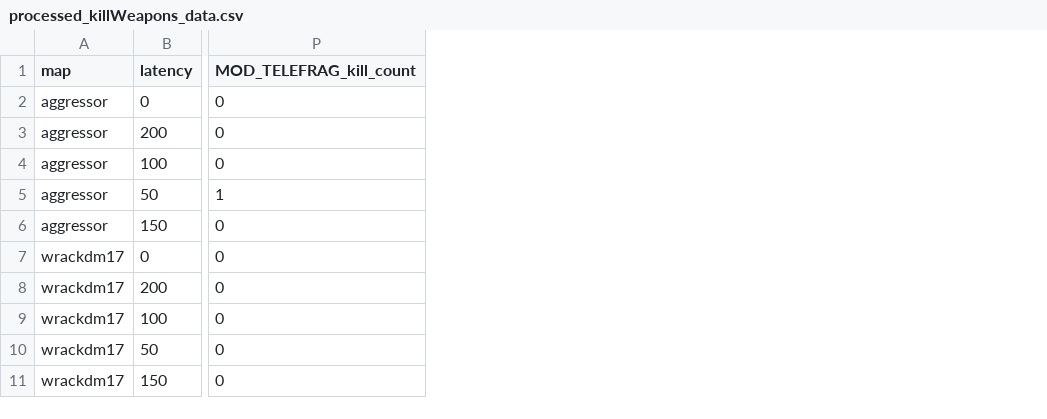
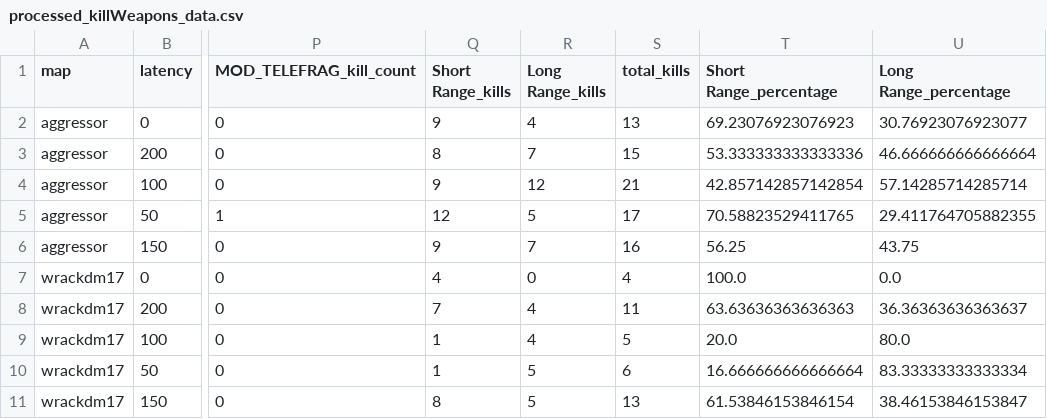
Before and after one commit to hiepvo01/GameLatency, a CSV file: processed/final-data/processed_killWeapons_data.csv, drawn as a sheet; only a part is shown, gaps mark what is left out; the diff names each change by its address in the sheet, - before the commit and + after, or states it on an @@ line.

Commit message:
update weapons and performance visualization

```diff
--- a/processed/final-data/processed_killWeapons_data.csv
+++ b/processed/final-data/processed_killWeapons_data.csv
+column Q (Short Range_kills), rows 2-11: 9 | 8 | 9 | 12 | 9 | 4 | 7 | 1 | 1 | 8
+column R (Long Range_kills), rows 2-11: 4 | 7 | 12 | 5 | 7 | 0 | 4 | 4 | 5 | 5
+column S (total_kills), rows 2-11: 13 | 15 | 21 | 17 | 16 | 4 | 11 | 5 | 6 | 13
+column T (Short Range_percentage), rows 2-11: 69.23076923076923 | 53.333333333333336 | 42.857142857142854 | 70.58823529411765 | 56.25 | 100.0 | 63.63636363636363 | 20.0 | 16.666666666666664 | 61.53846153846154
+column U (Long Range_percentage), rows 2-11: 30.76923076923077 | 46.666666666666664 | 57.14285714285714 | 29.411764705882355 | 43.75 | 0.0 | 36.36363636363637 | 80.0 | 83.33333333333334 | 38.46153846153847
```
Also changed, not shown: 13 other files.
